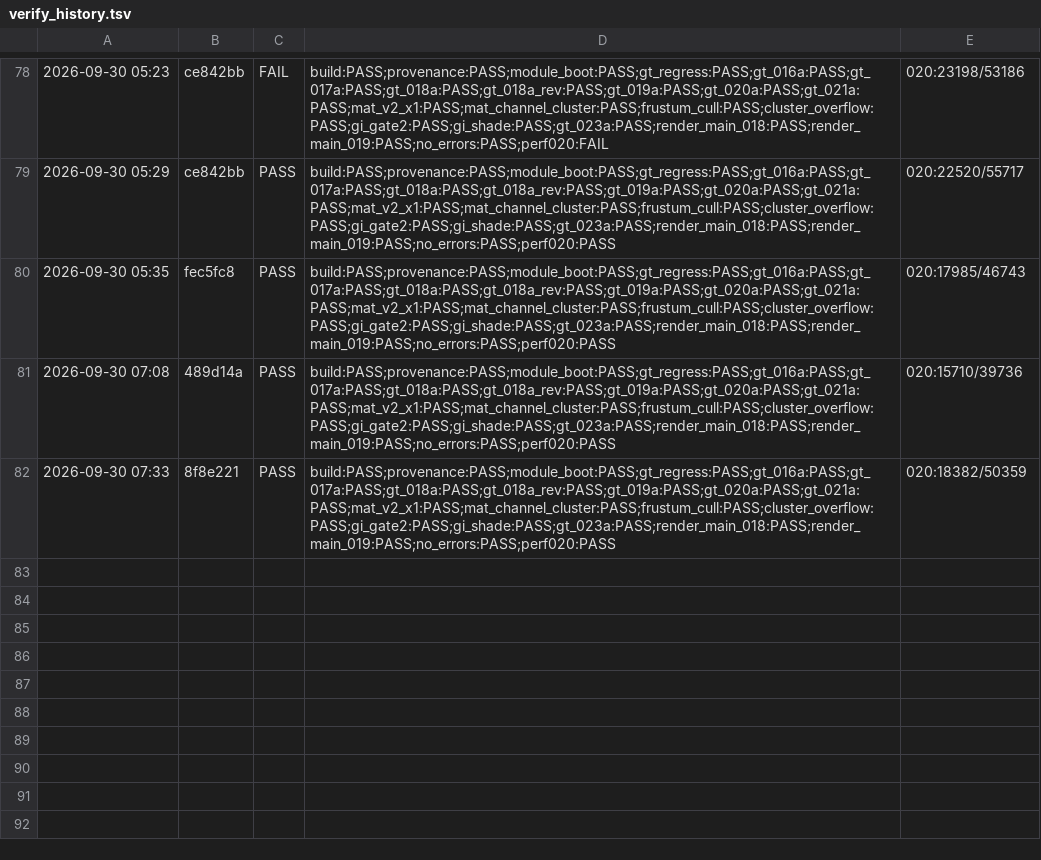
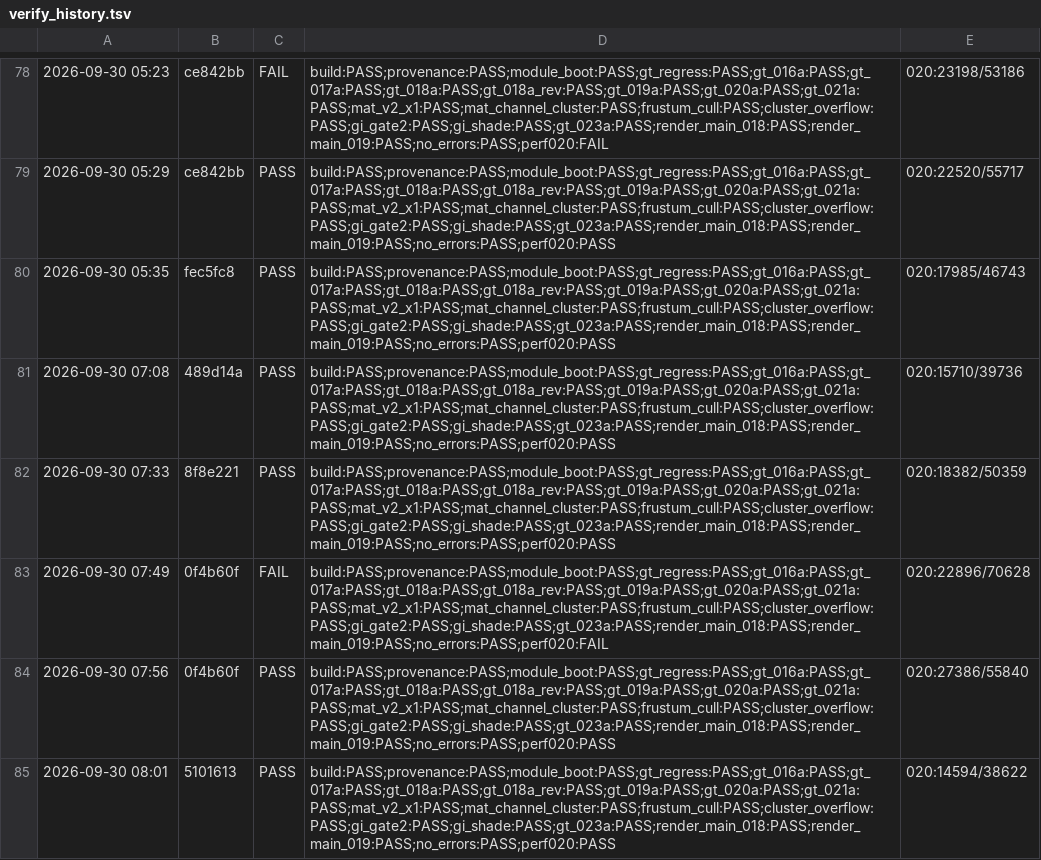
Before and after one commit to abdullahmousa8/gotot-next, a TSV file: tools/verify_history.tsv, drawn as a sheet; only a part is shown, gaps mark what is left out; the diff names each change by its address in the sheet, - before the commit and + after, or states it on an @@ line.

```diff
--- a/tools/verify_history.tsv
+++ b/tools/verify_history.tsv
+row 83: 2026-09-30 07:49 | 0f4b60f | FAIL | build:PASS;provenance:PASS;module_boot:PASS;gt_regress:PASS;gt_016a:PASS;gt_017a:PASS;gt_018a:PASS;gt_018a_rev:PASS;gt_019a:PASS;gt_020a:PASS;gt_021a:PASS;mat_v2_x1:PASS;mat_channel_cluster:PASS;frustum_cull:PASS;cluster_overflow:PASS;gi_gate2:PASS;gi_shade:PASS;gt_023a:PASS;render_main_018:PASS;render_main_019:PASS;no_errors:PASS;perf020:FAIL | 020:22896/70628
+row 84: 2026-09-30 07:56 | 0f4b60f | PASS | build:PASS;provenance:PASS;module_boot:PASS;gt_regress:PASS;gt_016a:PASS;gt_017a:PASS;gt_018a:PASS;gt_018a_rev:PASS;gt_019a:PASS;gt_020a:PASS;gt_021a:PASS;mat_v2_x1:PASS;mat_channel_cluster:PASS;frustum_cull:PASS;cluster_overflow:PASS;gi_gate2:PASS;gi_shade:PASS;gt_023a:PASS;render_main_018:PASS;render_main_019:PASS;no_errors:PASS;perf020:PASS | 020:27386/55840
+row 85: 2026-09-30 08:01 | 5101613 | PASS | build:PASS;provenance:PASS;module_boot:PASS;gt_regress:PASS;gt_016a:PASS;gt_017a:PASS;gt_018a:PASS;gt_018a_rev:PASS;gt_019a:PASS;gt_020a:PASS;gt_021a:PASS;mat_v2_x1:PASS;mat_channel_cluster:PASS;frustum_cull:PASS;cluster_overflow:PASS;gi_gate2:PASS;gi_shade:PASS;gt_023a:PASS;render_main_018:PASS;render_main_019:PASS;no_errors:PASS;perf020:PASS | 020:14594/38622
```
Also changed, not shown: 3 other files.
